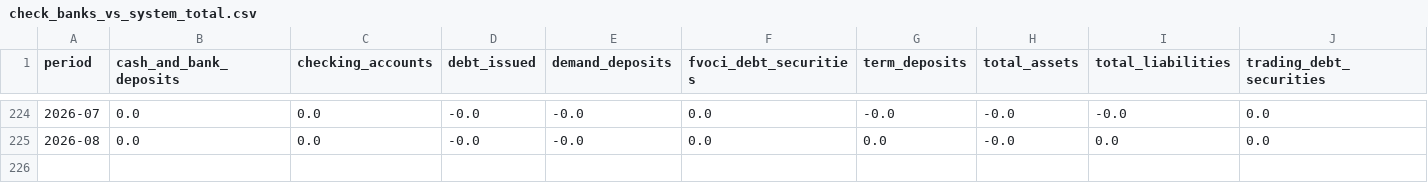
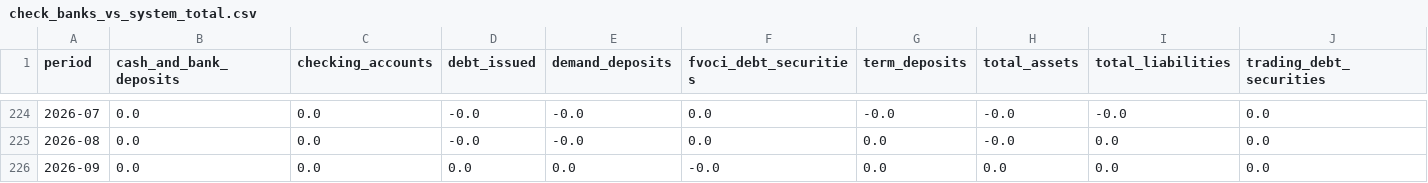
Before and after one commit to IgnacioMendozaRojas/chile-bank-liquidity, a CSV file: data/processed/check_banks_vs_system_total.csv, drawn as a sheet; only a part is shown, gaps mark what is left out; the diff names each change by its address in the sheet, - before the commit and + after, or states it on an @@ line.

```diff
--- a/data/processed/check_banks_vs_system_total.csv
+++ b/data/processed/check_banks_vs_system_total.csv
+row 226: 2026-09 | 0.0 | 0.0 | 0.0 | 0.0 | -0.0 | 0.0 | 0.0 | 0.0 | 0.0
```
Also changed, not shown: data/processed/bcch_aggregates.csv, data/processed/bcch_rates_daily.csv, 5 other files.
